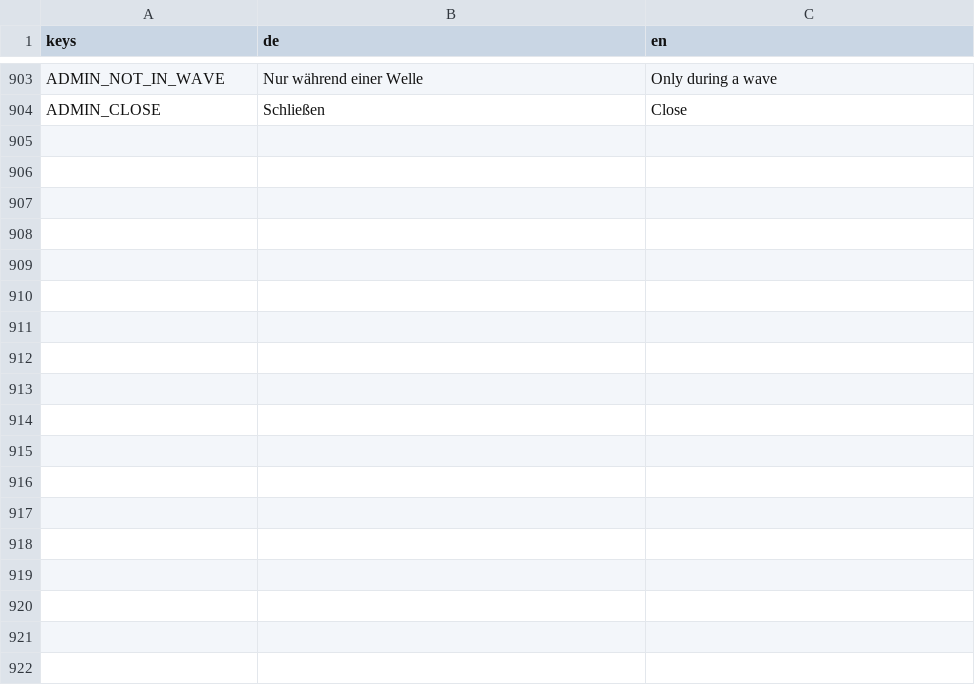
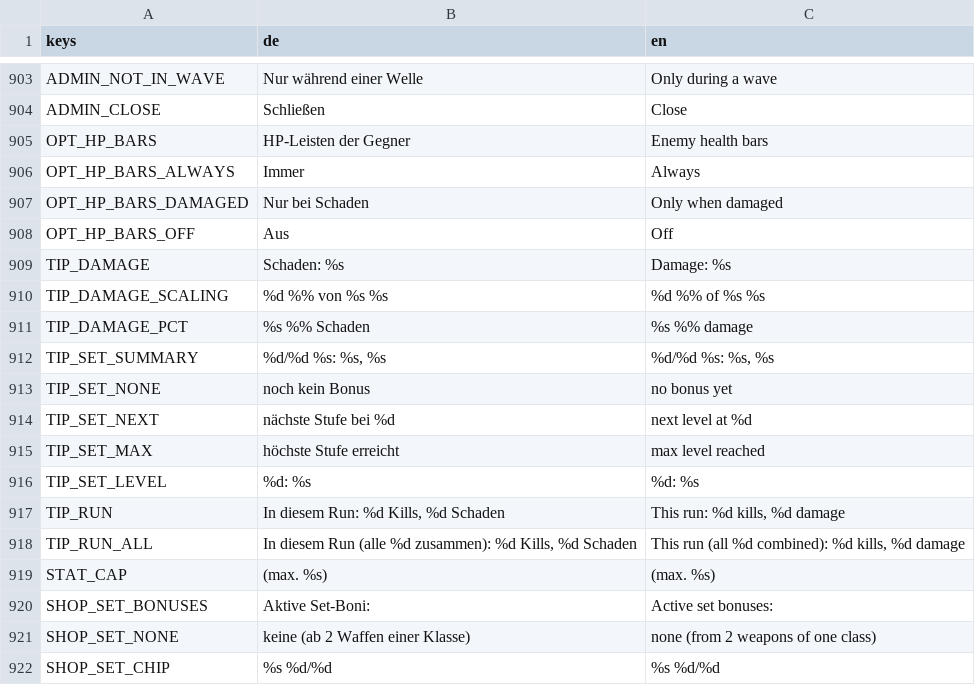
Before and after one commit to zBadly/Bulbro, a CSV file: localization/strings.csv, drawn as a sheet; only a part is shown, gaps mark what is left out; the diff names each change by its address in the sheet, - before the commit and + after, or states it on an @@ line.

```diff
--- a/localization/strings.csv
+++ b/localization/strings.csv
+row 905: OPT_HP_BARS | HP-Leisten der Gegner | Enemy health bars
+row 906: OPT_HP_BARS_ALWAYS | Immer | Always
+row 907: OPT_HP_BARS_DAMAGED | Nur bei Schaden | Only when damaged
+row 908: OPT_HP_BARS_OFF | Aus | Off
+row 909: TIP_DAMAGE | Schaden: %s | Damage: %s
+row 910: TIP_DAMAGE_SCALING | %d %% von %s %s | %d %% of %s %s
+row 911: TIP_DAMAGE_PCT | %s %% Schaden | %s %% damage
+row 912: TIP_SET_SUMMARY | %d/%d %s: %s, %s | %d/%d %s: %s, %s
+row 913: TIP_SET_NONE | noch kein Bonus | no bonus yet
+row 914: TIP_SET_NEXT | nächste Stufe bei %d | next level at %d
+row 915: TIP_SET_MAX | höchste Stufe erreicht | max level reached
+row 916: TIP_SET_LEVEL | %d: %s | %d: %s
+row 917: TIP_RUN | In diesem Run: %d Kills, %d Schaden | This run: %d kills, %d damage
+row 918: TIP_RUN_ALL | In diesem Run (alle %d zusammen): %d Kills, %d Schaden | This run (all %d combined): %d kills, %d damage
+row 919: STAT_CAP | (max. %s) | (max. %s)
+row 920: SHOP_SET_BONUSES | Aktive Set-Boni: | Active set bonuses:
+row 921: SHOP_SET_NONE | keine (ab 2 Waffen einer Klasse) | none (from 2 weapons of one class)
+row 922: SHOP_SET_CHIP | %s %d/%d | %s %d/%d
```
Also changed, not shown: 53 other files.
